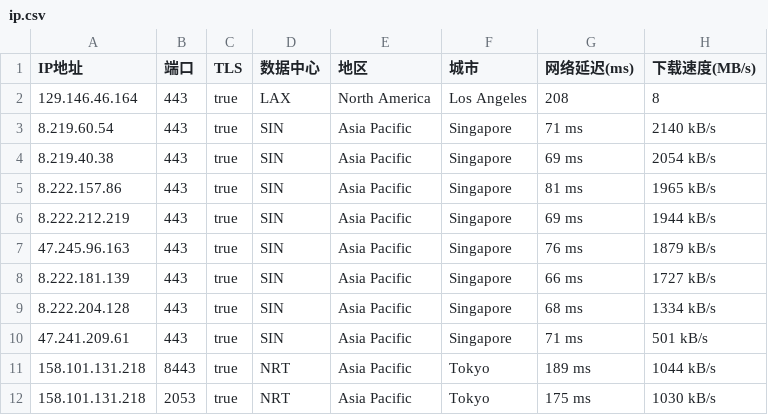
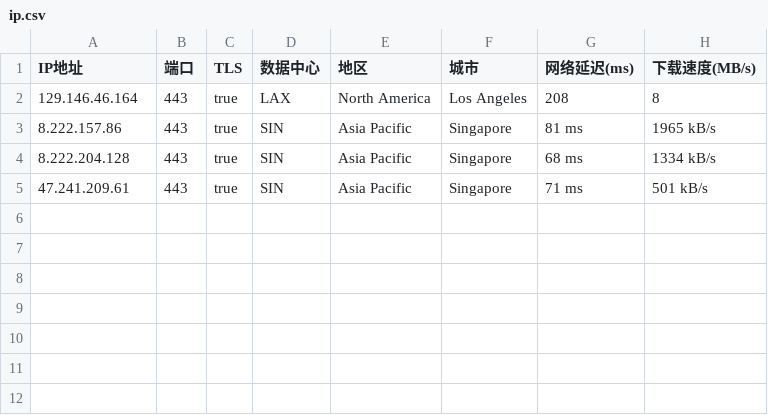
Before and after one commit to ygy68/Yxip, a CSV file: ip.csv, drawn as a sheet.

Commit message:
Update ip.csv

```diff
--- a/ip.csv
+++ b/ip.csv
@@ -2,11 +2,4 @@
 129.146.46.164,443,true,LAX,North America,Los Angeles,208 ,8
-8.219.60.54,443,true,SIN,Asia Pacific,Singapore,71 ms,2140 kB/s
-8.219.40.38,443,true,SIN,Asia Pacific,Singapore,69 ms,2054 kB/s
 8.222.157.86,443,true,SIN,Asia Pacific,Singapore,81 ms,1965 kB/s
-8.222.212.219,443,true,SIN,Asia Pacific,Singapore,69 ms,1944 kB/s
-47.245.96.163,443,true,SIN,Asia Pacific,Singapore,76 ms,1879 kB/s
-8.222.181.139,443,true,SIN,Asia Pacific,Singapore,66 ms,1727 kB/s
 8.222.204.128,443,true,SIN,Asia Pacific,Singapore,68 ms,1334 kB/s
 47.241.209.61,443,true,SIN,Asia Pacific,Singapore,71 ms,501 kB/s
-158.101.131.218,8443,true,NRT,Asia Pacific,Tokyo,189 ms,1044 kB/s
-158.101.131.218,2053,true,NRT,Asia Pacific,Tokyo,175 ms,1030 kB/s
```
